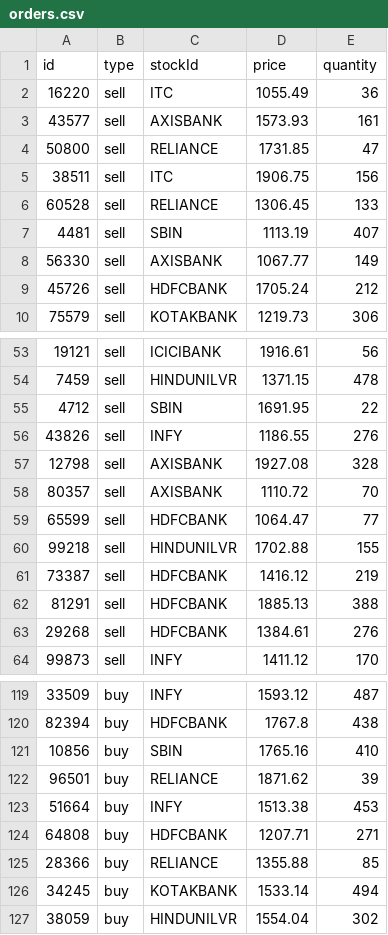
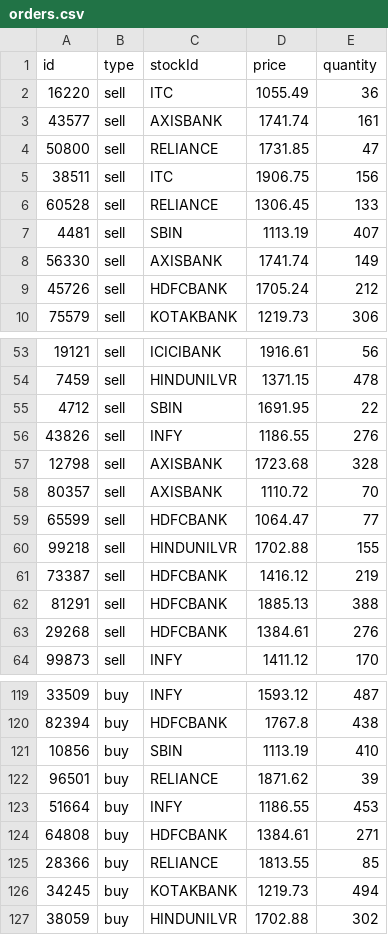
Before and after one commit to sunilkrpv/stock-exchange, a CSV file: orders.csv, drawn as a sheet; only a part is shown, gaps mark what is left out; the diff covers the shown part only.

```diff
--- a/orders.csv
+++ b/orders.csv
@@ -2,3 +2,3 @@ id,type,stockId,price,quantity
 16220,sell,ITC,1055.49,36
-43577,sell,AXISBANK,1573.93,161
+43577,sell,AXISBANK,1741.74,161
 50800,sell,RELIANCE,1731.85,47
@@ -7,3 +7,3 @@ id,type,stockId,price,quantity
 4481,sell,SBIN,1113.19,407
-56330,sell,AXISBANK,1067.77,149
+56330,sell,AXISBANK,1741.74,149
 45726,sell,HDFCBANK,1705.24,212
@@ -56,3 +56,3 @@ id,type,stockId,price,quantity
 43826,sell,INFY,1186.55,276
-12798,sell,AXISBANK,1927.08,328
+12798,sell,AXISBANK,1723.68,328
 80357,sell,AXISBANK,1110.72,70
@@ -120,8 +120,8 @@ id,type,stockId,price,quantity
 82394,buy,HDFCBANK,1767.8,438
-10856,buy,SBIN,1765.16,410
+10856,buy,SBIN,1113.19,410
 96501,buy,RELIANCE,1871.62,39
-51664,buy,INFY,1513.38,453
-64808,buy,HDFCBANK,1207.71,271
-28366,buy,RELIANCE,1355.88,85
-34245,buy,KOTAKBANK,1533.14,494
-38059,buy,HINDUNILVR,1554.04,302
+51664,buy,INFY,1186.55,453
+64808,buy,HDFCBANK,1384.61,271
+28366,buy,RELIANCE,1813.55,85
+34245,buy,KOTAKBANK,1219.73,494
+38059,buy,HINDUNILVR,1702.88,302
```
Also changed, not shown: 32 edited cells elsewhere in this file, 9 other files.
